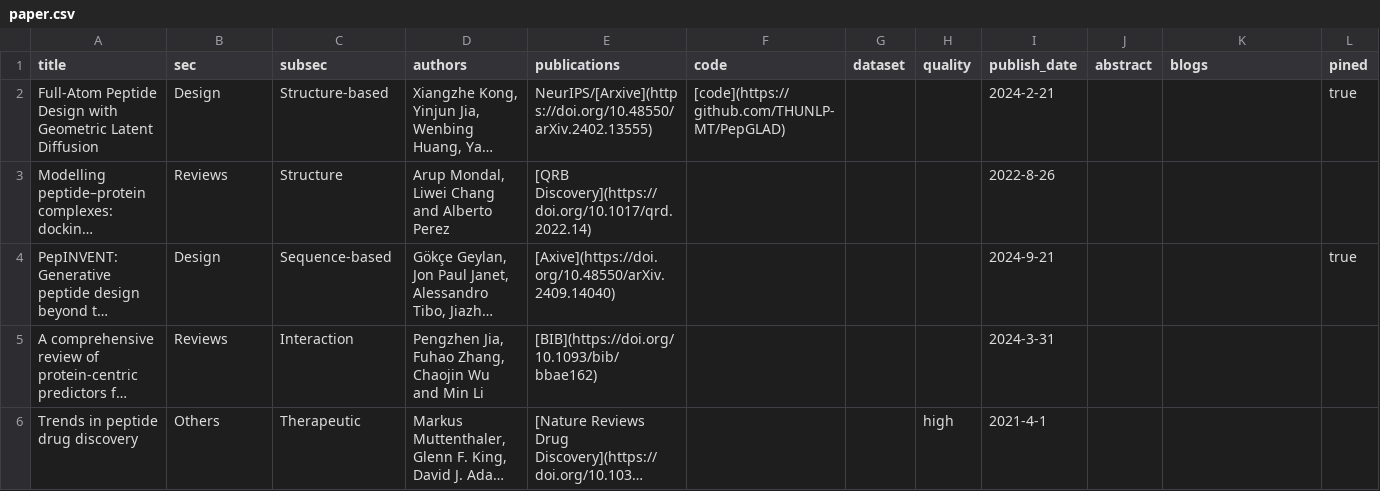
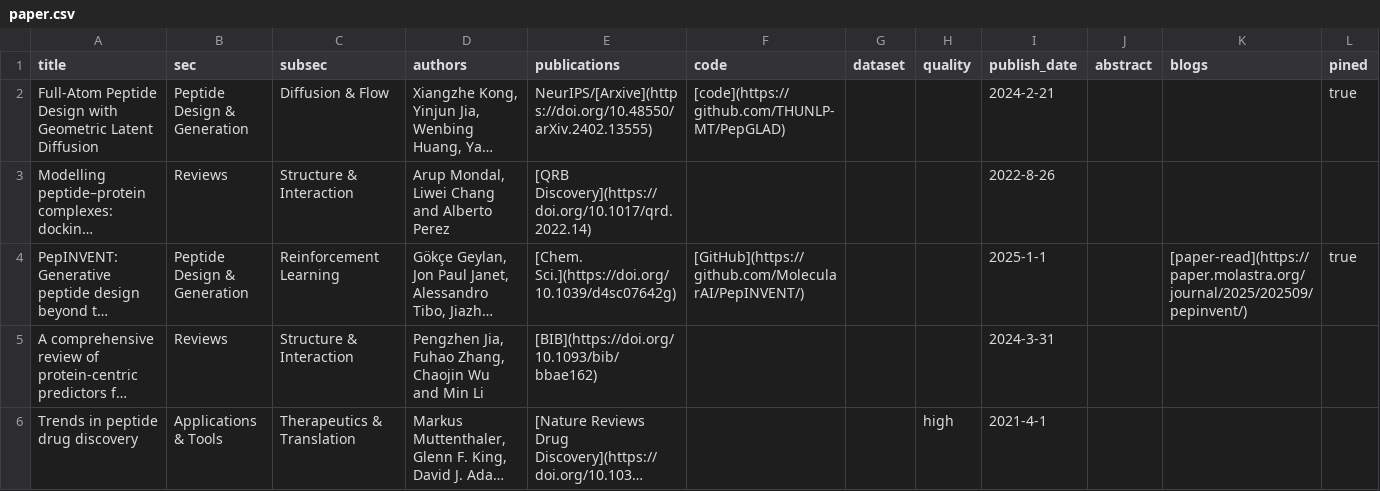
Before and after one commit to zhaisilong/awesome-peptide, a CSV file: data/paper.csv, drawn as a sheet; only a part is shown; long unchanged cells end in …; the diff covers the shown part only; the diff names each change by its address in the sheet, - before the commit and + after, or states it on an @@ line.

Commit message:
build v1.3.0 taxonomy and paper-read scan

```diff
--- a/data/paper.csv
+++ b/data/paper.csv
-B2 (sec): Design
+B2 (sec): Peptide Design & Generation
-C2 (subsec): Structure-based
+C2 (subsec): Diffusion & Flow
-C3 (subsec): Structure
+C3 (subsec): Structure & Interaction
-B4 (sec): Design
+B4 (sec): Peptide Design & Generation
-C4 (subsec): Sequence-based
+C4 (subsec): Reinforcement Learning
-E4 (publications): [Axive](https://doi.org/10.48550/arXiv.2409.14040)
+E4 (publications): [Chem. Sci.](https://doi.org/10.1039/d4sc07642g)
-F4 (code): (empty)
+F4 (code): [GitHub](https://github.com/MolecularAI/PepINVENT/)
-I4 (publish_date): 2024-9-21
+I4 (publish_date): 2025-1-1
-K4 (blogs): (empty)
+K4 (blogs): [paper-read](https://paper.molastra.org/journal/2025/202509/pepinvent/)
-C5 (subsec): Interaction
+C5 (subsec): Structure & Interaction
-B6 (sec): Others
+B6 (sec): Applications & Tools
-C6 (subsec): Therapeutic
+C6 (subsec): Therapeutics & Translation
```
Also changed, not shown: 1 added row and 86 edited cells elsewhere in this file, 14 other files.
